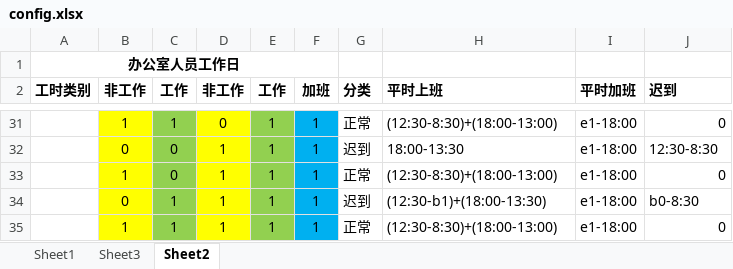
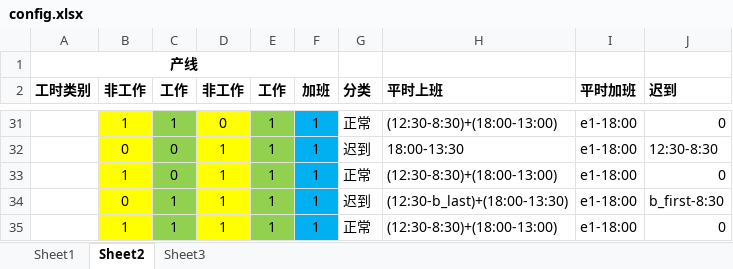
Before and after one commit to jiabao19980211/attendance, an Excel workbook: config.xlsx, sheet Sheet2, drawn as a sheet; only a part is shown, gaps mark what is left out; values as stored, in another font and other column widths than the file's, no borders; the diff covers the shown part only; the diff names each change by its address in the sheet, - before the commit and + after, or states it on an @@ line.

```diff
--- a/config.xlsx (sheet Sheet2)
+++ b/config.xlsx (sheet Sheet2)
@@ sheet tab order changed: Sheet1 | Sheet2 | Sheet3 @@
-A1 (工时类别): 办公室人员工作日
+A1 (工时类别): 产线
-H34 (平时上班): (12:30-b1)+(18:00-13:30)
+H34 (平时上班): (12:30-b_last)+(18:00-13:30)
-J34 (迟到): b0-8:30
+J34 (迟到): b_first-8:30
```
Also changed, not shown: 23 edited cells elsewhere in this sheet, sheet Sheet3, 2 other files.
